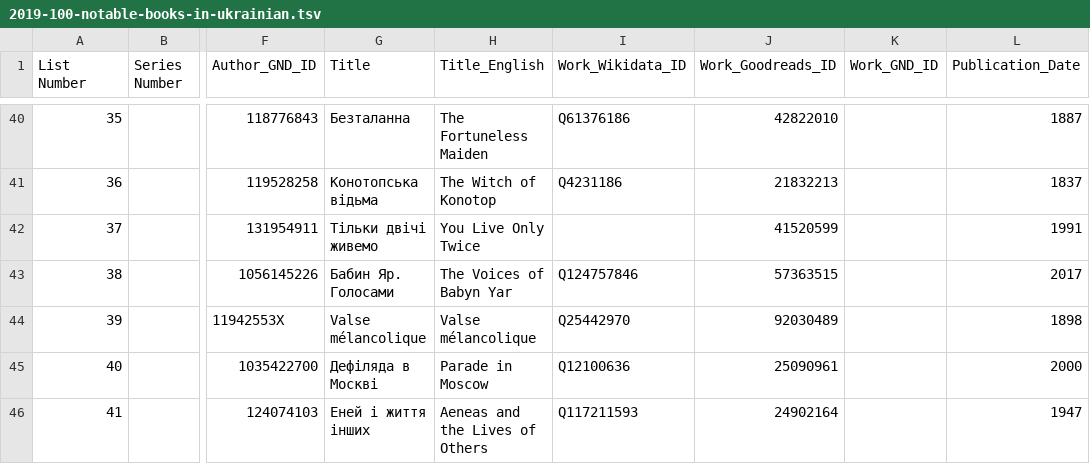
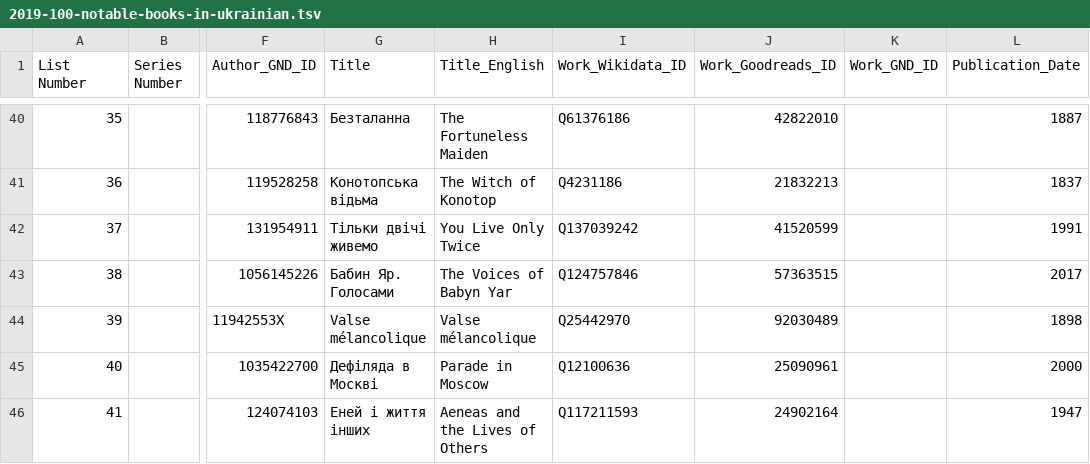
Before and after one commit to temporal-communities/canon-shelf, a TSV file: lists/2019-100-notable-books-in-ukrainian/2019-100-notable-books-in-ukrainian.tsv, drawn as a sheet; only a part is shown, gaps mark what is left out; the diff names each change by its address in the sheet, - before the commit and + after, or states it on an @@ line.

Commit message:
add Wikidata ID

```diff
--- a/lists/2019-100-notable-books-in-ukrainian/2019-100-notable-books-in-ukrainian.tsv
+++ b/lists/2019-100-notable-books-in-ukrainian/2019-100-notable-books-in-ukrainian.tsv
-I42 (Work_Wikidata_ID): (empty)
+I42 (Work_Wikidata_ID): Q137039242
```
